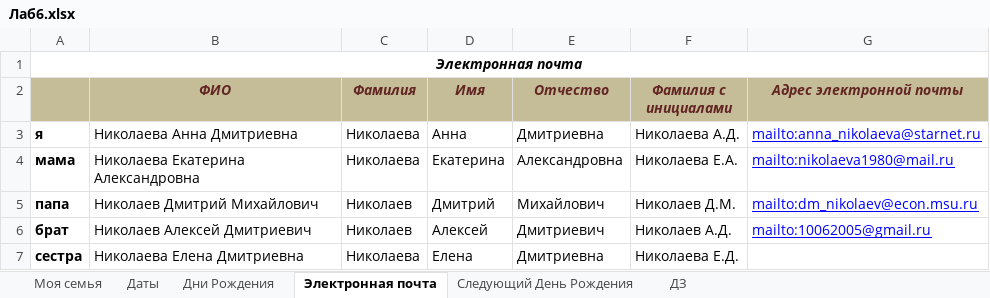
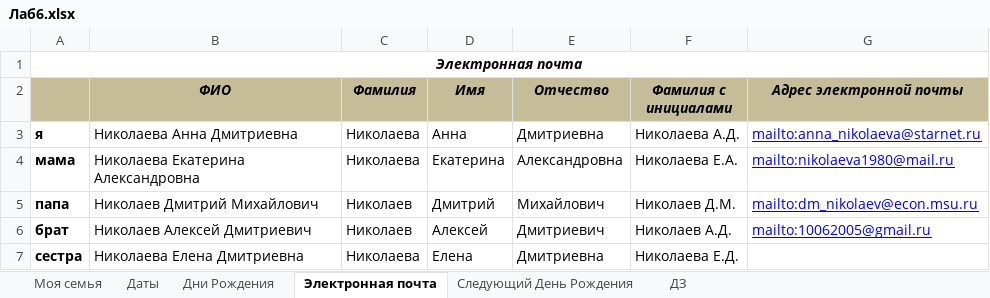
Before and after one commit to GOVNOCODERZ/Codespace, an Excel workbook: Файлы/1 курс/2 семестр/Теоретическая информатика/Лабы/23.04.25 - Лаба №6/Дима/Лаб6.xlsx, sheet Электронная почта, drawn as a sheet; values as stored, in another font and other column widths than the file's, no borders; the diff names each change by its address in the sheet, - before the commit and + after, or states it on an @@ line.

```diff
--- a/Файлы/1 курс/2 семестр/Теоретическая информатика/Лабы/23.04.25 - Лаба №6/Дима/Лаб6.xlsx (sheet Электронная почта)
+++ b/Файлы/1 курс/2 семестр/Теоретическая информатика/Лабы/23.04.25 - Лаба №6/Дима/Лаб6.xlsx (sheet Электронная почта)
-B2:G2 text colour: #632523
+B2:G2 text colour: black
```
Also changed, not shown: sheet ДЗ, sheet Дни Рождения, sheet Следующий День Рождения, Файлы/1 курс/2 семестр/Теоретическая информатика/Лабы/09.04.25 - Лаба №5/Дима/Лаб5.xlsx, 2 other files.
